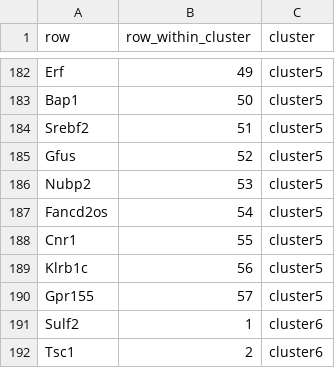
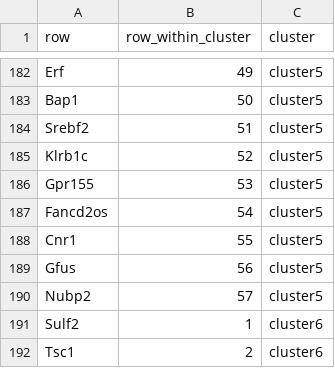
Before and after one commit to altman-lab/sh2b3_public, a CSV file: figures/heatmaps/exp1_genes_per_cluster.csv, drawn as a sheet; only a part is shown, gaps mark what is left out.

Commit message:
update figures and hm cluster file

```diff
--- a/figures/heatmaps/exp1_genes_per_cluster.csv
+++ b/figures/heatmaps/exp1_genes_per_cluster.csv
@@ -184,8 +184,8 @@ Bap1,50,cluster5
 Srebf2,51,cluster5
-Gfus,52,cluster5
-Nubp2,53,cluster5
+Klrb1c,52,cluster5
+Gpr155,53,cluster5
 Fancd2os,54,cluster5
 Cnr1,55,cluster5
-Klrb1c,56,cluster5
-Gpr155,57,cluster5
+Gfus,56,cluster5
+Nubp2,57,cluster5
 Sulf2,1,cluster6
```
Also changed, not shown: 14 other files.
